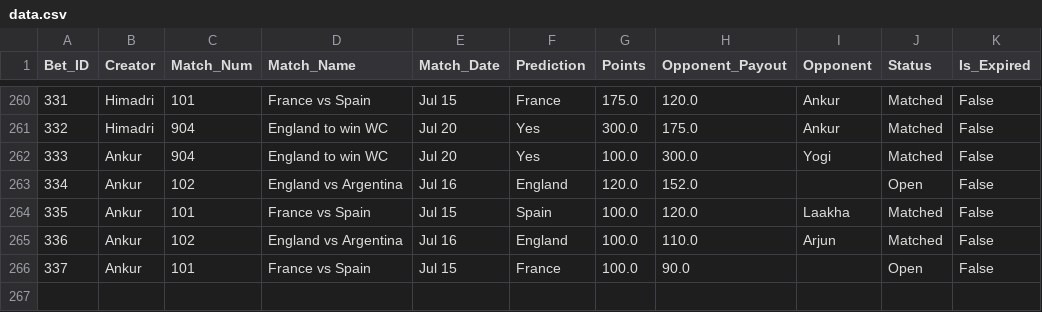
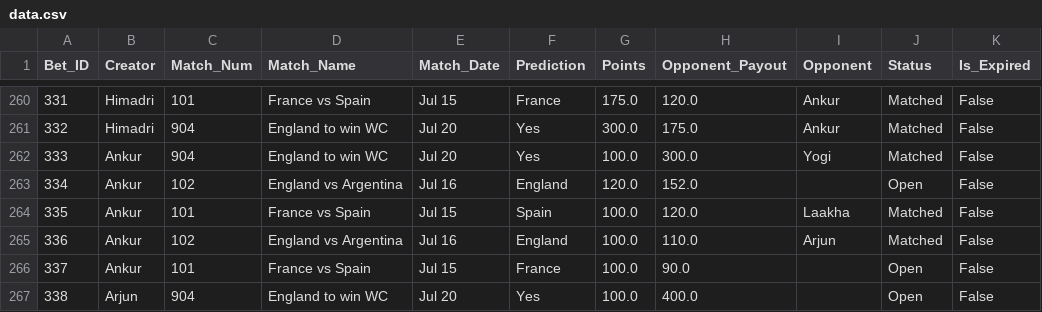
Before and after one commit to fitn40/Fitn40, a CSV file: data.csv, drawn as a sheet; only a part is shown, gaps mark what is left out; the diff names each change by its address in the sheet, - before the commit and + after, or states it on an @@ line.

Commit message:
🔄 Live Bets Auto-Sync

```diff
--- a/data.csv
+++ b/data.csv
+row 267: 338 | Arjun | 904 | England to win WC | Jul 20 | Yes | 100.0 | 400.0 |  | Open | False
```
